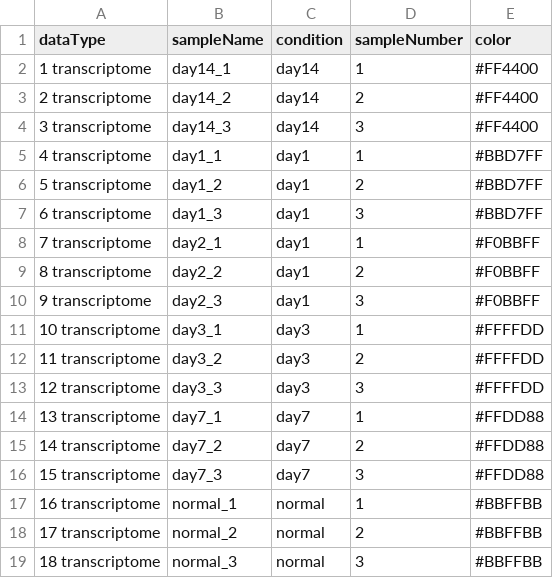
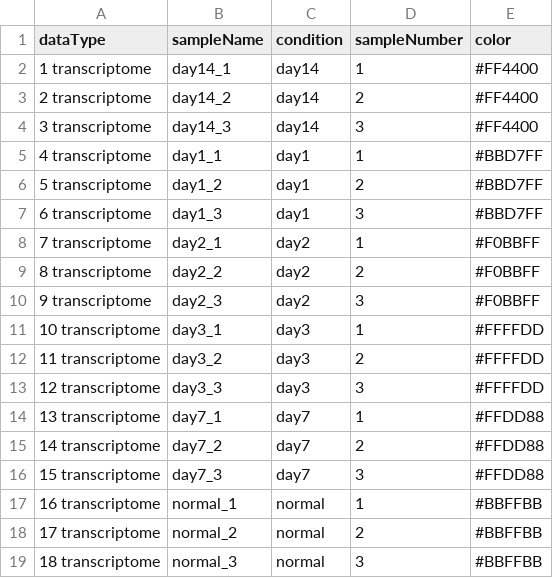
Before and after one commit to DU-Bii/module-3-Stat-R, a TSV file: stat-R_2021/data/pavkovic_2019/fa_transcriptome_metadata.tsv, drawn as a sheet.

```diff
--- a/stat-R_2021/data/pavkovic_2019/fa_transcriptome_metadata.tsv
+++ b/stat-R_2021/data/pavkovic_2019/fa_transcriptome_metadata.tsv
@@ -7,5 +7,5 @@ dataType	sampleName	condition	sampleNumber	color
 6 transcriptome	day1_3	day1	3	#BBD7FF
-7 transcriptome	day2_1	day1	1	#F0BBFF
-8 transcriptome	day2_2	day1	2	#F0BBFF
-9 transcriptome	day2_3	day1	3	#F0BBFF
+7 transcriptome	day2_1	day2	1	#F0BBFF
+8 transcriptome	day2_2	day2	2	#F0BBFF
+9 transcriptome	day2_3	day2	3	#F0BBFF
 10 transcriptome	day3_1	day3	1	#FFFFDD
```
Also changed, not shown: stat-R_2021/data/pavkovic_2019/pfa_proteome_metadata.tsv.
